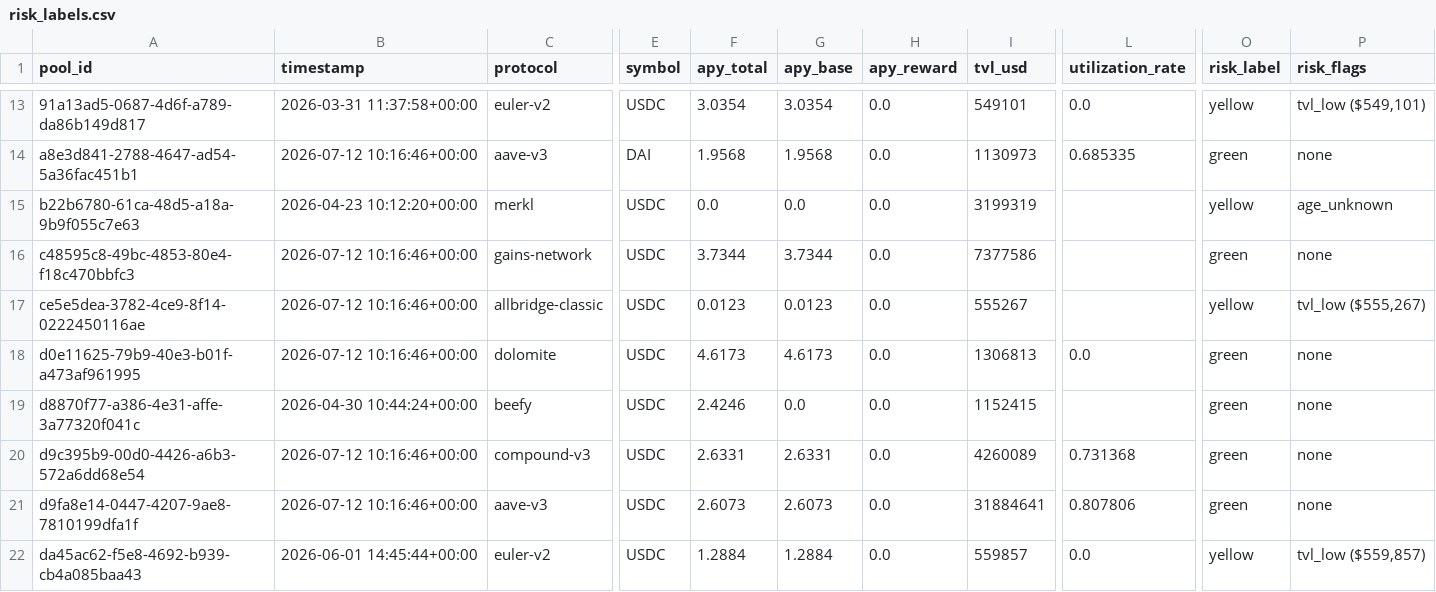
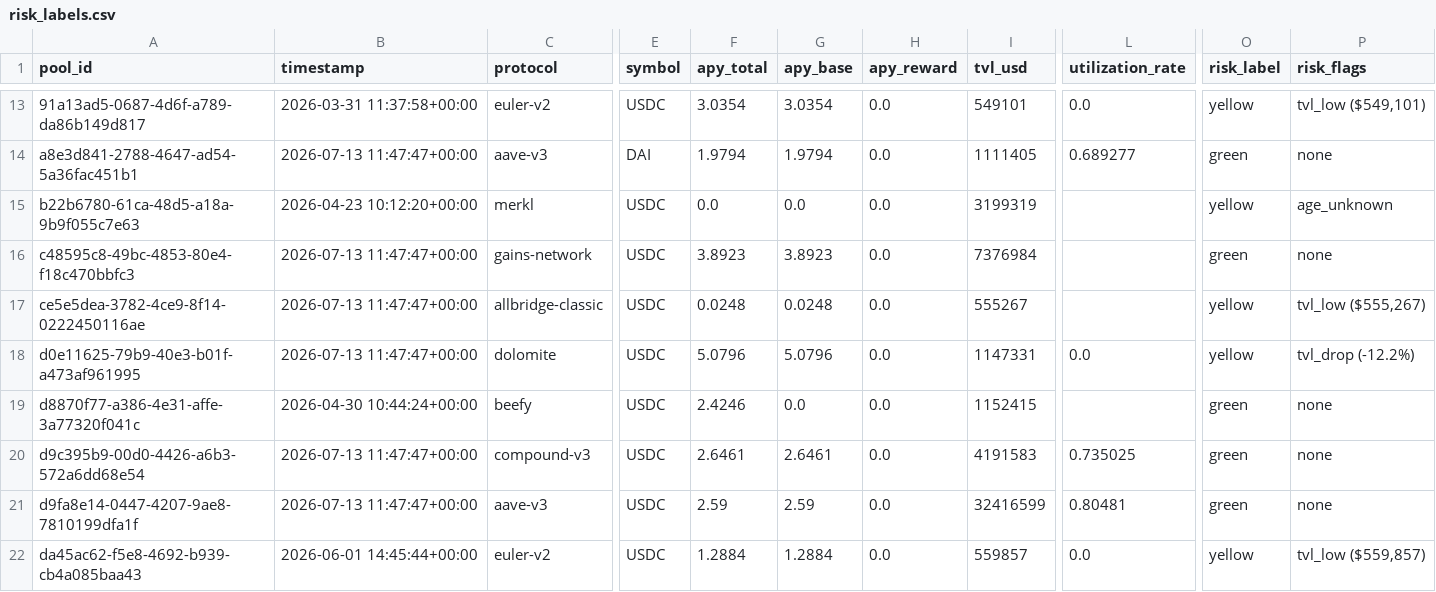
Before and after one commit to m-marcolazzeri/defi-monitor, a CSV file: data/risk_labels.csv, drawn as a sheet; only a part is shown, gaps mark what is left out; the diff covers the shown part only; the diff names each change by its address in the sheet, - before the commit and + after, or states it on an @@ line.

```diff
--- a/data/risk_labels.csv
+++ b/data/risk_labels.csv
-B14 (timestamp): 2026-07-12 10:16:46+00:00
+B14 (timestamp): 2026-07-13 11:47:47+00:00
-F14 (apy_total): 1.9568
+F14 (apy_total): 1.9794
-G14 (apy_base): 1.9568
+G14 (apy_base): 1.9794
-I14 (tvl_usd): 1130973
+I14 (tvl_usd): 1111405
-L14 (utilization_rate): 0.685335
+L14 (utilization_rate): 0.689277
-B16:B18 (timestamp): 2026-07-12 10:16:46+00:00
+B16:B18 (timestamp): 2026-07-13 11:47:47+00:00
-F16 (apy_total): 3.7344
+F16 (apy_total): 3.8923
-G16 (apy_base): 3.7344
+G16 (apy_base): 3.8923
-I16 (tvl_usd): 7377586
+I16 (tvl_usd): 7376984
-F17 (apy_total): 0.0123
+F17 (apy_total): 0.0248
-G17 (apy_base): 0.0123
+G17 (apy_base): 0.0248
-F18 (apy_total): 4.6173
+F18 (apy_total): 5.0796
-G18 (apy_base): 4.6173
+G18 (apy_base): 5.0796
-I18 (tvl_usd): 1306813
+I18 (tvl_usd): 1147331
-O18 (risk_label): green
+O18 (risk_label): yellow
-P18 (risk_flags): none
+P18 (risk_flags): tvl_drop (-12.2%)
-B20:B21 (timestamp): 2026-07-12 10:16:46+00:00
+B20:B21 (timestamp): 2026-07-13 11:47:47+00:00
-F20 (apy_total): 2.6331
+F20 (apy_total): 2.6461
-G20 (apy_base): 2.6331
+G20 (apy_base): 2.6461
-I20 (tvl_usd): 4260089
+I20 (tvl_usd): 4191583
-L20 (utilization_rate): 0.731368
+L20 (utilization_rate): 0.735025
-F21 (apy_total): 2.6073
+F21 (apy_total): 2.59
-G21 (apy_base): 2.6073
+G21 (apy_base): 2.59
-I21 (tvl_usd): 31884641
+I21 (tvl_usd): 32416599
-L21 (utilization_rate): 0.807806
+L21 (utilization_rate): 0.80481
```
Also changed, not shown: 30 edited cells elsewhere in this file, data/anomalies.csv, data/multi_protocol.csv, 1 other file.
